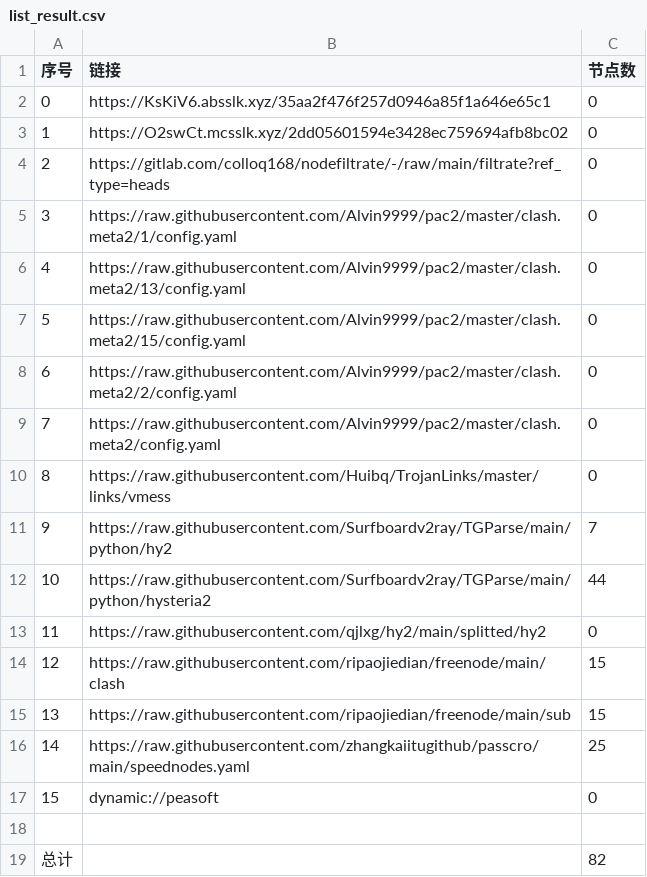
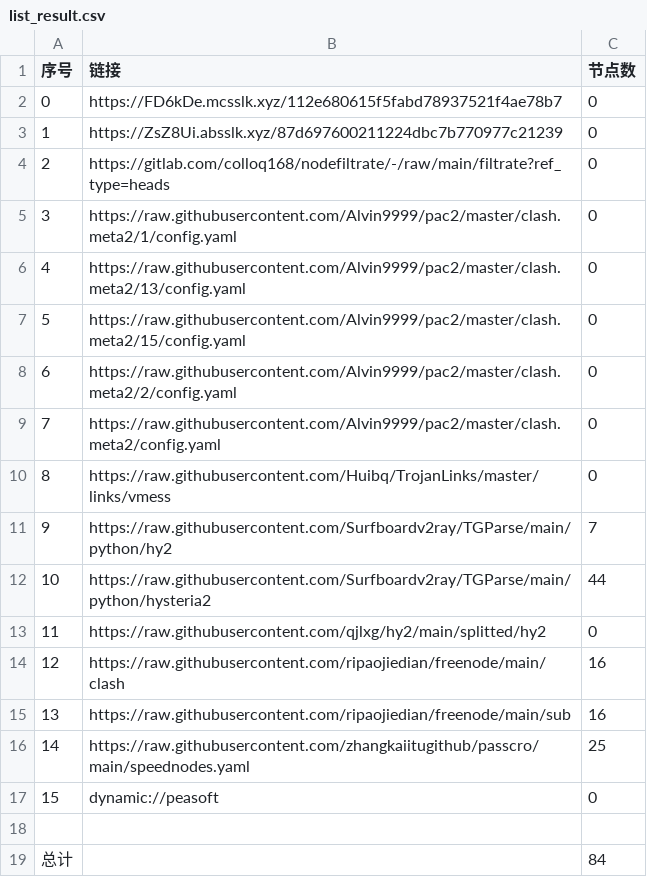
Before and after one commit to CJHCSM/AutoMergePublicNodes, a CSV file: list_result.csv, drawn as a sheet.

```diff
--- a/list_result.csv
+++ b/list_result.csv
@@ -1,4 +1,4 @@
 序号,链接,节点数
-0,https://KsKiV6.absslk.xyz/35aa2f476f257d0946a85f1a646e65c1,0
-1,https://O2swCt.mcsslk.xyz/2dd05601594e3428ec759694afb8bc02,0
+0,https://FD6kDe.mcsslk.xyz/112e680615f5fabd78937521f4ae78b7,0
+1,https://ZsZ8Ui.absslk.xyz/87d697600211224dbc7b770977c21239,0
 2,https://gitlab.com/colloq168/nodefiltrate/-/raw/main/filtrate?ref_type=heads,0
@@ -13,4 +13,4 @@
 11,https://raw.githubusercontent.com/qjlxg/hy2/main/splitted/hy2,0
-12,https://raw.githubusercontent.com/ripaojiedian/freenode/main/clash,15
-13,https://raw.githubusercontent.com/ripaojiedian/freenode/main/sub,15
+12,https://raw.githubusercontent.com/ripaojiedian/freenode/main/clash,16
+13,https://raw.githubusercontent.com/ripaojiedian/freenode/main/sub,16
 14,https://raw.githubusercontent.com/zhangkaiitugithub/passcro/main/speednodes.yaml,25
@@ -18,2 +18,2 @@
 
-总计,,82
+总计,,84
```
Also changed, not shown: 17 other files.
